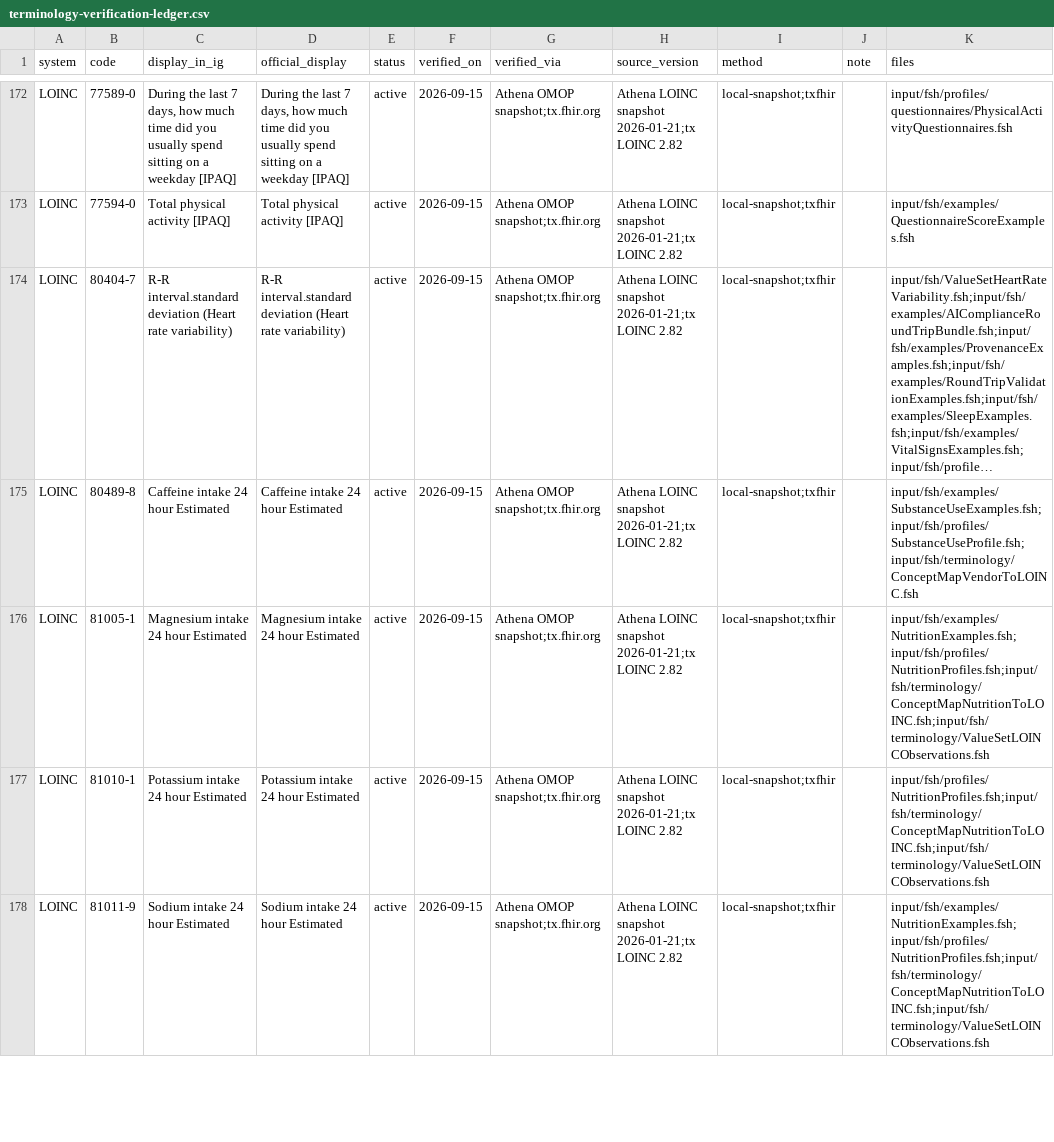
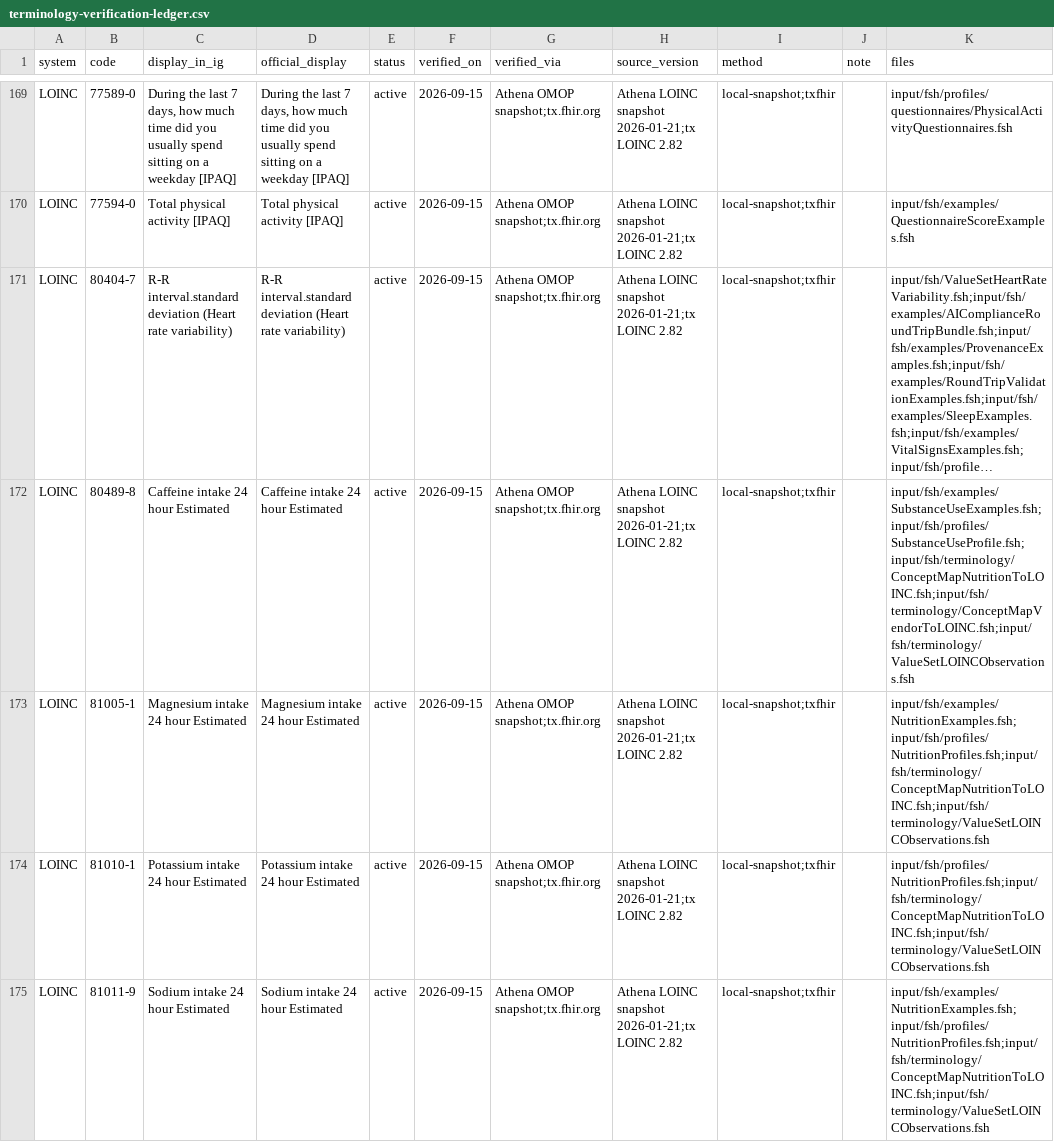
Before and after one commit to RicardoLSantos/shorthand, a CSV file: input/data/terminology-verification-ledger.csv, drawn as a sheet; only a part is shown, gaps mark what is left out; long unchanged cells end in …; addresses are those after the commit; the diff covers the shown part only; the diff names each change by its address in the sheet, - before the commit and + after, or states it on an @@ line.

```diff
--- a/input/data/terminology-verification-ledger.csv
+++ b/input/data/terminology-verification-ledger.csv
-K172 (files): input/fsh/examples/SubstanceUseExamples.fsh;input/fsh/profiles/SubstanceUseProfile.fsh;input/fsh/terminology/ConceptMapVendorToLOINC.fsh
+K172 (files): input/fsh/examples/SubstanceUseExamples.fsh;input/fsh/profiles/SubstanceUseProfile.fsh;input/fsh/terminology/ConceptMapNutritionToLOINC.fsh;input/fsh/terminology/ConceptMapVendorToLOINC.fsh;input/fsh/terminology/ValueSetLOINCObservations.fsh
```
Also changed, not shown: 2 added rows, 7 removed rows and 5 edited cells elsewhere in this file, 6 other files.
